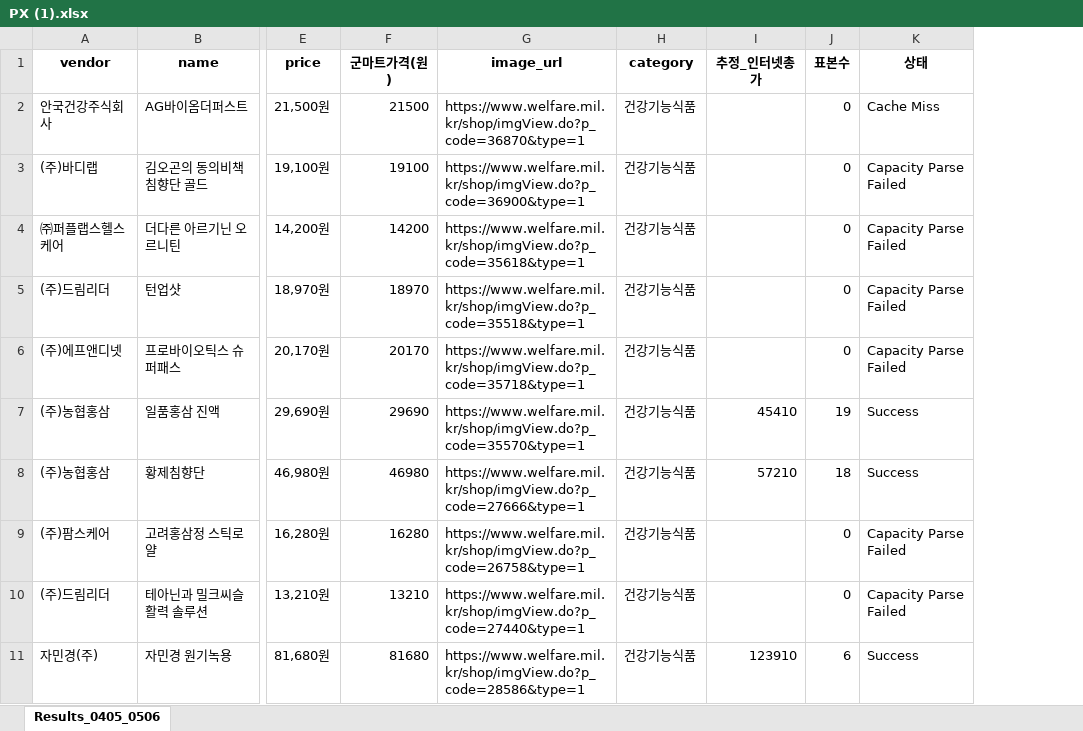
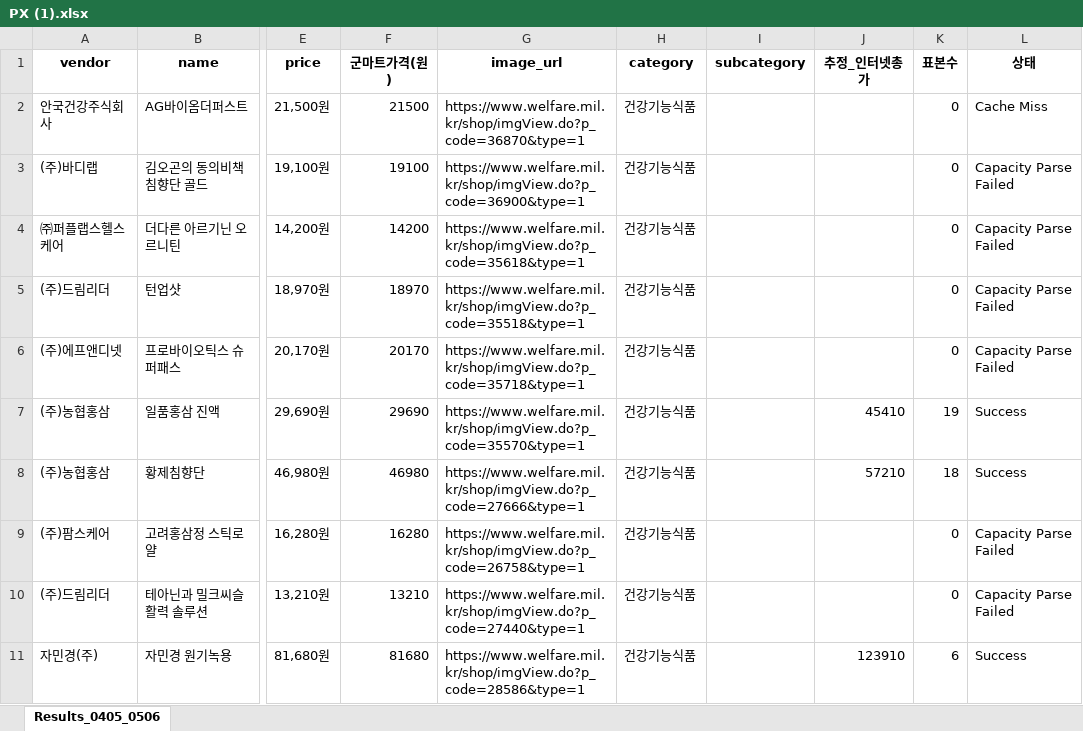
Before and after one commit to SJBaek7790/My_PX_list, an Excel workbook: PX (1).xlsx, sheet Results_0405_0506, drawn as a sheet; only a part is shown, gaps mark what is left out; values as stored, in another font and other column widths than the file's, no borders; the diff names each change by its address in the sheet, - before the commit and + after, or states it on an @@ line.

Commit message:
Add subcategory filtering and display, and update data source to CSV

```diff
--- a/PX (1).xlsx (sheet Results_0405_0506)
+++ b/PX (1).xlsx (sheet Results_0405_0506)
+column I (subcategory), empty
```
Also changed, not shown: 2 other files.
